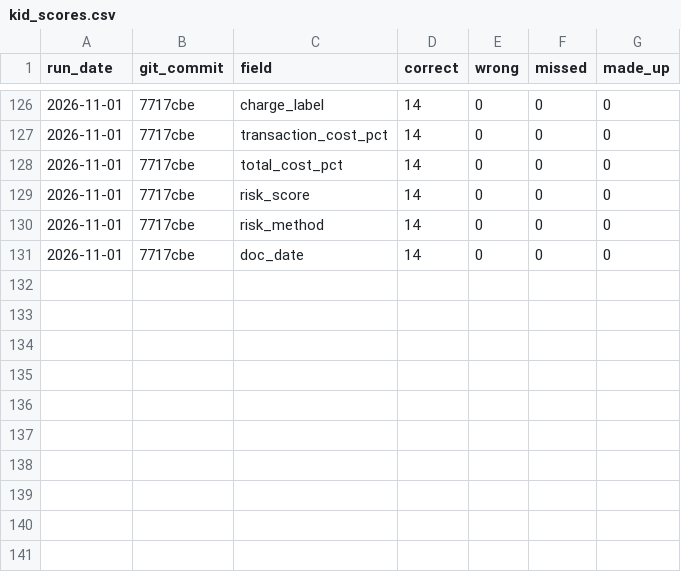
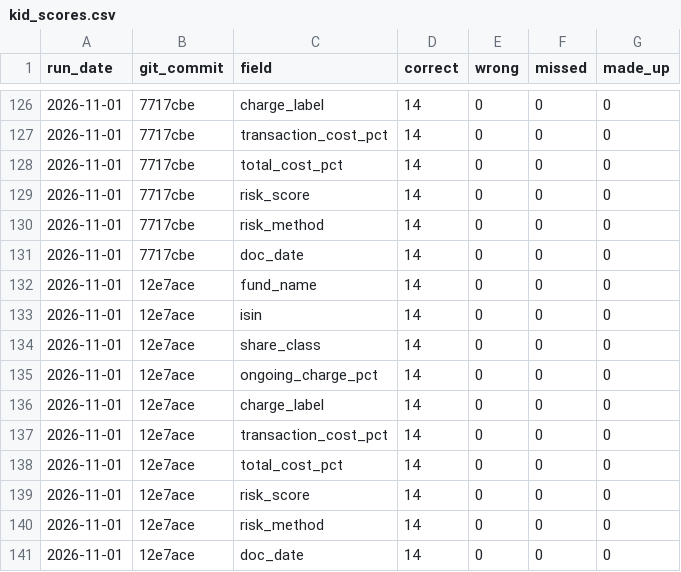
Before and after one commit to Nawaraj12345/fund-crosschecker, a CSV file: results/kid_scores.csv, drawn as a sheet; only a part is shown, gaps mark what is left out.

```diff
--- a/results/kid_scores.csv
+++ b/results/kid_scores.csv
@@ -131 +131,11 @@ run_date,git_commit,field,correct,wrong,missed,made_up
 2026-11-01,7717cbe,doc_date,14,0,0,0
+2026-11-01,12e7ace,fund_name,14,0,0,0
+2026-11-01,12e7ace,isin,14,0,0,0
+2026-11-01,12e7ace,share_class,14,0,0,0
+2026-11-01,12e7ace,ongoing_charge_pct,14,0,0,0
+2026-11-01,12e7ace,charge_label,14,0,0,0
+2026-11-01,12e7ace,transaction_cost_pct,14,0,0,0
+2026-11-01,12e7ace,total_cost_pct,14,0,0,0
+2026-11-01,12e7ace,risk_score,14,0,0,0
+2026-11-01,12e7ace,risk_method,14,0,0,0
+2026-11-01,12e7ace,doc_date,14,0,0,0
```
Also changed, not shown: results/factsheet_scores.csv, results/unseen_kid_scores.csv.
